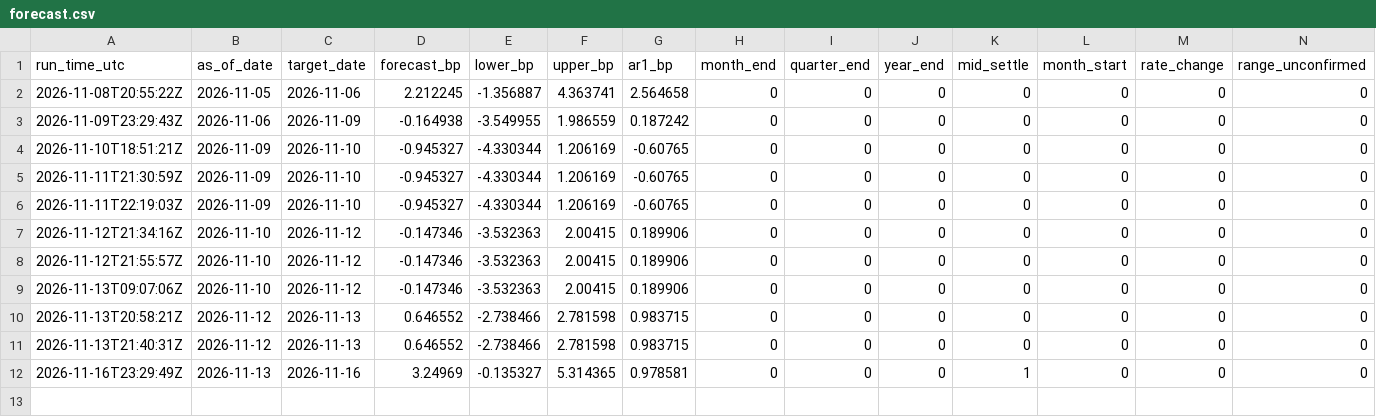
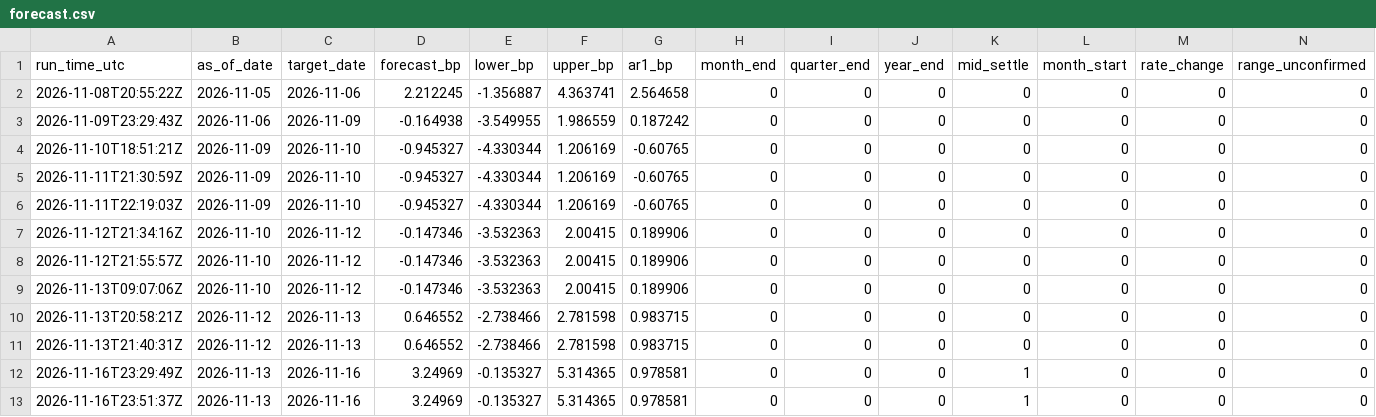
Before and after one commit to olivettieugenie-prog/repo-corridor, a CSV file: data/live/forecast.csv, drawn as a sheet; only a part is shown; rows hold the shown columns only; the diff names each change by its address in the sheet, - before the commit and + after, or states it on an @@ line.

```diff
--- a/data/live/forecast.csv
+++ b/data/live/forecast.csv
+row 13: 2026-11-16T23:51:37Z | 2026-11-13 | 2026-11-16 | 3.24969 | -0.135327 | 5.314365 | 0.978581 | 0 | 0 | 0 | 1 | 0 | 0 | 0
```
Also changed, not shown: data/live/forward.csv.
